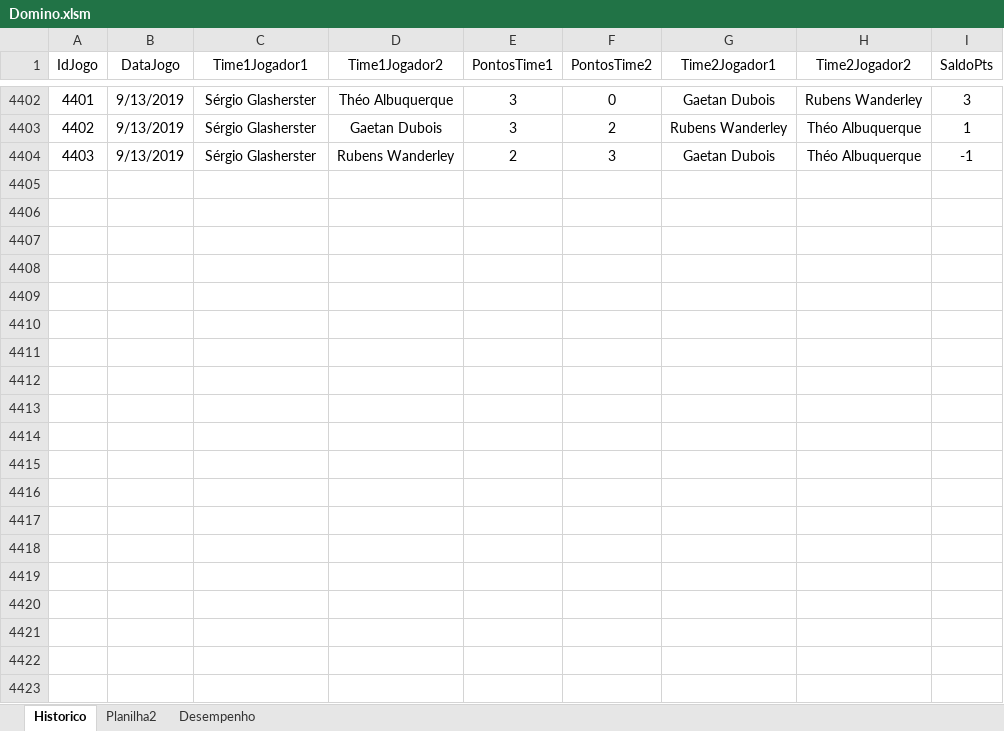
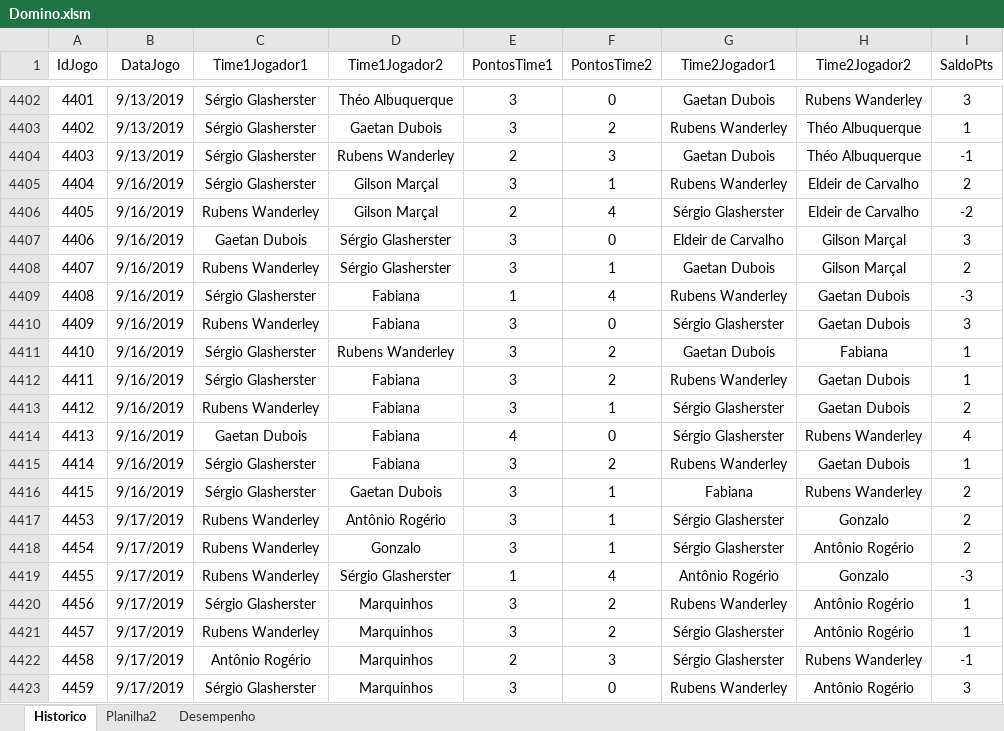
Before and after one commit to theoadepaula/domino, an Excel workbook: src/Domino.xlsm, sheet Historico, drawn as a sheet; only a part is shown, gaps mark what is left out; values as stored, in another font and other column widths than the file's, no borders; table styles not drawn; the diff covers the shown part only; the diff names each change by its address in the sheet, - before the commit and + after, or states it on an @@ line.

Commit message:
Update Domino.xlsm

```diff
--- a/src/Domino.xlsm (sheet Historico)
+++ b/src/Domino.xlsm (sheet Historico)
+row 4405: 4404 | 9/16/2019 | Sérgio Glasherster | Gilson Marçal | 3 | 1 | Rubens Wanderley | Eldeir de Carvalho | 2
+row 4406: 4405 | 9/16/2019 | Rubens Wanderley | Gilson Marçal | 2 | 4 | Sérgio Glasherster | Eldeir de Carvalho | -2
+row 4407: 4406 | 9/16/2019 | Gaetan Dubois | Sérgio Glasherster | 3 | 0 | Eldeir de Carvalho | Gilson Marçal | 3
+row 4408: 4407 | 9/16/2019 | Rubens Wanderley | Sérgio Glasherster | 3 | 1 | Gaetan Dubois | Gilson Marçal | 2
+row 4409: 4408 | 9/16/2019 | Sérgio Glasherster | Fabiana | 1 | 4 | Rubens Wanderley | Gaetan Dubois | -3
+row 4410: 4409 | 9/16/2019 | Rubens Wanderley | Fabiana | 3 | 0 | Sérgio Glasherster | Gaetan Dubois | 3
+row 4411: 4410 | 9/16/2019 | Sérgio Glasherster | Rubens Wanderley | 3 | 2 | Gaetan Dubois | Fabiana | 1
+row 4412: 4411 | 9/16/2019 | Sérgio Glasherster | Fabiana | 3 | 2 | Rubens Wanderley | Gaetan Dubois | 1
+row 4413: 4412 | 9/16/2019 | Rubens Wanderley | Fabiana | 3 | 1 | Sérgio Glasherster | Gaetan Dubois | 2
+row 4414: 4413 | 9/16/2019 | Gaetan Dubois | Fabiana | 4 | 0 | Sérgio Glasherster | Rubens Wanderley | 4
+row 4415: 4414 | 9/16/2019 | Sérgio Glasherster | Fabiana | 3 | 2 | Rubens Wanderley | Gaetan Dubois | 1
+row 4416: 4415 | 9/16/2019 | Sérgio Glasherster | Gaetan Dubois | 3 | 1 | Fabiana | Rubens Wanderley | 2
+row 4417: 4453 | 9/17/2019 | Rubens Wanderley | Antônio Rogério | 3 | 1 | Sérgio Glasherster | Gonzalo | 2
+row 4418: 4454 | 9/17/2019 | Rubens Wanderley | Gonzalo | 3 | 1 | Sérgio Glasherster | Antônio Rogério | 2
+row 4419: 4455 | 9/17/2019 | Rubens Wanderley | Sérgio Glasherster | 1 | 4 | Antônio Rogério | Gonzalo | -3
+row 4420: 4456 | 9/17/2019 | Sérgio Glasherster | Marquinhos | 3 | 2 | Rubens Wanderley | Antônio Rogério | 1
+row 4421: 4457 | 9/17/2019 | Rubens Wanderley | Marquinhos | 3 | 2 | Sérgio Glasherster | Antônio Rogério | 1
+row 4422: 4458 | 9/17/2019 | Antônio Rogério | Marquinhos | 2 | 3 | Sérgio Glasherster | Rubens Wanderley | -1
+row 4423: 4459 | 9/17/2019 | Sérgio Glasherster | Marquinhos | 3 | 0 | Rubens Wanderley | Antônio Rogério | 3
```
Also changed, not shown: 198 added rows and 4 moved rows elsewhere in this sheet, sheet Desempenho.
